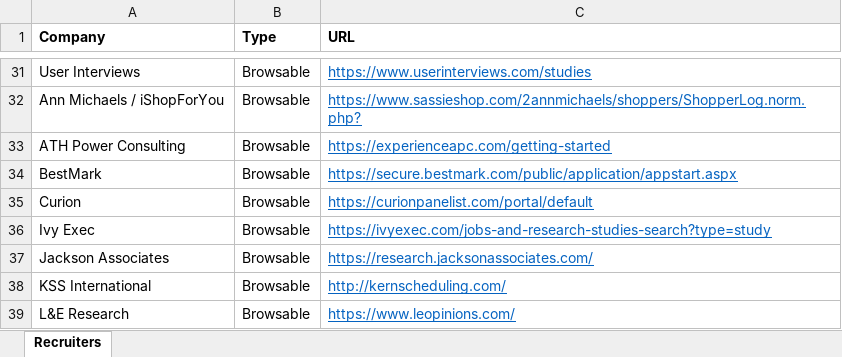
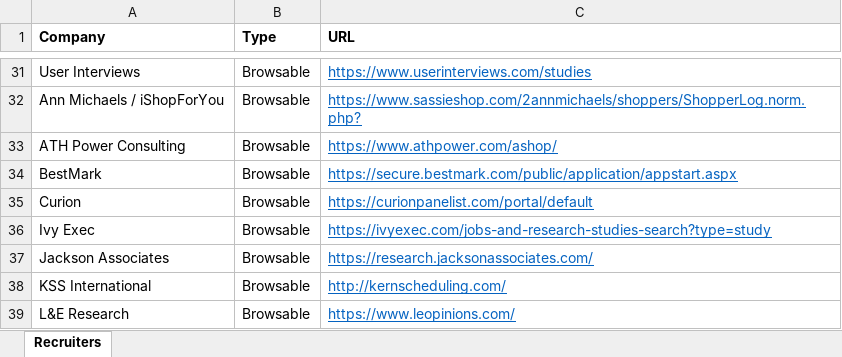
Before and after one commit to Obviouslyobvi/Focus-Group-Scanner, an Excel workbook: docs/recruiters.xlsx, sheet Recruiters, drawn as a sheet; only a part is shown, gaps mark what is left out; values as stored, in another font and other column widths than the file's, no borders; the diff names each change by its address in the sheet, - before the commit and + after, or states it on an @@ line.

```diff
--- a/docs/recruiters.xlsx (sheet Recruiters)
+++ b/docs/recruiters.xlsx (sheet Recruiters)
-C33 (URL): https://experienceapc.com/getting-started
+C33 (URL): https://www.athpower.com/ashop/
```
Also changed, not shown: 3 other files.
